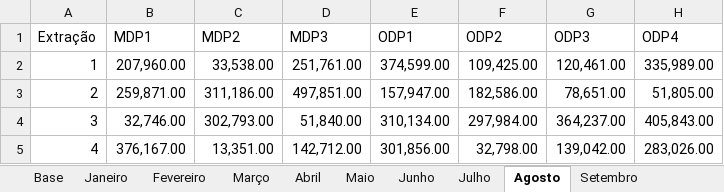
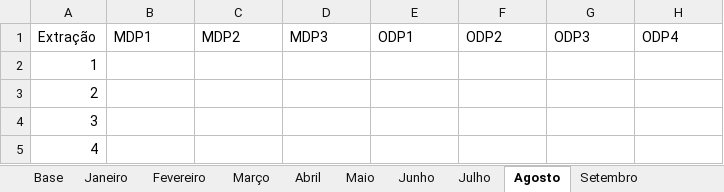
Before and after one commit to jharbes/hashtagVba, an Excel workbook: 008-exercicios_compilacao-otimizacao_macros/10-desafio_compilacao_plataformas-minha_solucao.xlsm, sheet Agosto, drawn as a sheet; only a part is shown; values as stored, in another font and other column widths than the file's, no borders; the diff covers the shown part only; the diff names each change by its address in the sheet, - before the commit and + after, or states it on an @@ line.

```diff
--- a/008-exercicios_compilacao-otimizacao_macros/10-desafio_compilacao_plataformas-minha_solucao.xlsm (sheet Agosto)
+++ b/008-exercicios_compilacao-otimizacao_macros/10-desafio_compilacao_plataformas-minha_solucao.xlsm (sheet Agosto)
-B2 (MDP1): 207,960.00
+B2 (MDP1): (empty)
-C2 (MDP2): 33,538.00
+C2 (MDP2): (empty)
-D2 (MDP3): 251,761.00
+D2 (MDP3): (empty)
-E2 (ODP1): 374,599.00
+E2 (ODP1): (empty)
-F2 (ODP2): 109,425.00
+F2 (ODP2): (empty)
-G2 (ODP3): 120,461.00
+G2 (ODP3): (empty)
-H2 (ODP4): 335,989.00
+H2 (ODP4): (empty)
-B3 (MDP1): 259,871.00
+B3 (MDP1): (empty)
-C3 (MDP2): 311,186.00
+C3 (MDP2): (empty)
-D3 (MDP3): 497,851.00
+D3 (MDP3): (empty)
-E3 (ODP1): 157,947.00
+E3 (ODP1): (empty)
-F3 (ODP2): 182,586.00
+F3 (ODP2): (empty)
-G3 (ODP3): 78,651.00
+G3 (ODP3): (empty)
-H3 (ODP4): 51,805.00
+H3 (ODP4): (empty)
-B4 (MDP1): 32,746.00
+B4 (MDP1): (empty)
-C4 (MDP2): 302,793.00
+C4 (MDP2): (empty)
-D4 (MDP3): 51,840.00
+D4 (MDP3): (empty)
-E4 (ODP1): 310,134.00
+E4 (ODP1): (empty)
-F4 (ODP2): 297,984.00
+F4 (ODP2): (empty)
-G4 (ODP3): 364,237.00
+G4 (ODP3): (empty)
-H4 (ODP4): 405,843.00
+H4 (ODP4): (empty)
-B5 (MDP1): 376,167.00
+B5 (MDP1): (empty)
-C5 (MDP2): 13,351.00
+C5 (MDP2): (empty)
-D5 (MDP3): 142,712.00
+D5 (MDP3): (empty)
-E5 (ODP1): 301,856.00
+E5 (ODP1): (empty)
-F5 (ODP2): 32,798.00
+F5 (ODP2): (empty)
-G5 (ODP3): 139,042.00
+G5 (ODP3): (empty)
-H5 (ODP4): 283,026.00
+H5 (ODP4): (empty)
```
Also changed, not shown: 341 edited cells elsewhere in this sheet, sheet Abril, sheet Julho, sheet Janeiro, sheet Setembro, sheet Maio, sheet Novembro, 5 more sheets, charts or pictures, 1 other file.
